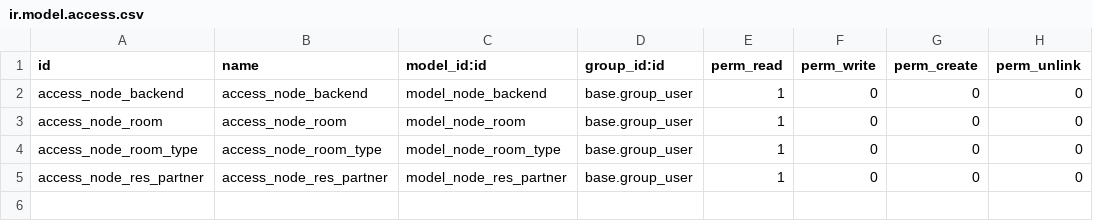
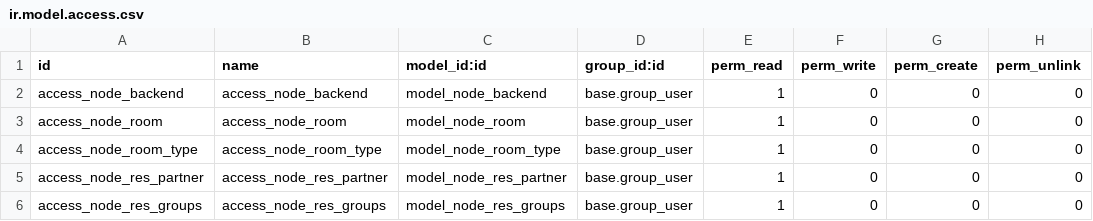
Before and after one commit to hootel/hootel, a CSV file: hotel_node_master/security/ir.model.access.csv, drawn as a sheet.

Commit message:
[WIP] Connector for Node Groups

```diff
--- a/hotel_node_master/security/ir.model.access.csv
+++ b/hotel_node_master/security/ir.model.access.csv
@@ -5 +5,2 @@ access_node_room_type,access_node_room_type,model_node_room_type,base.group_user
 access_node_res_partner,access_node_res_partner,model_node_res_partner,base.group_user,1,0,0,0
+access_node_res_groups,access_node_res_groups,model_node_res_groups,base.group_user,1,0,0,0
```
Also changed, not shown: 10 other files.
